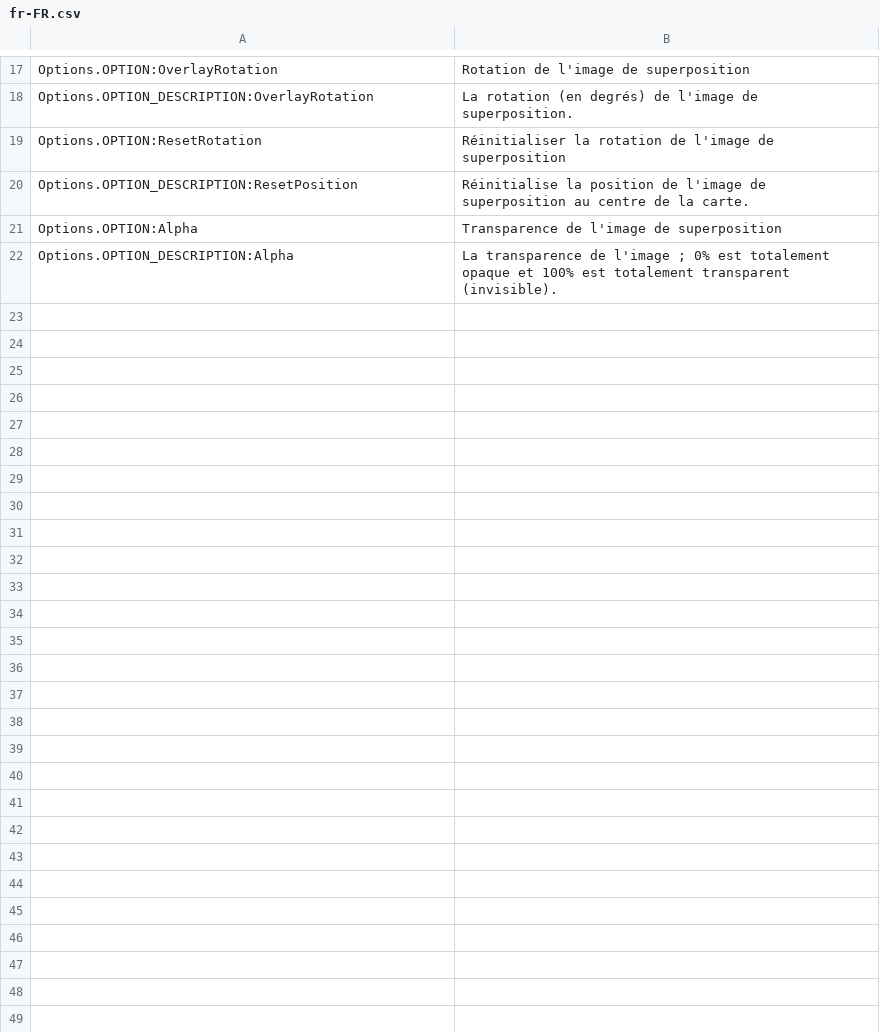
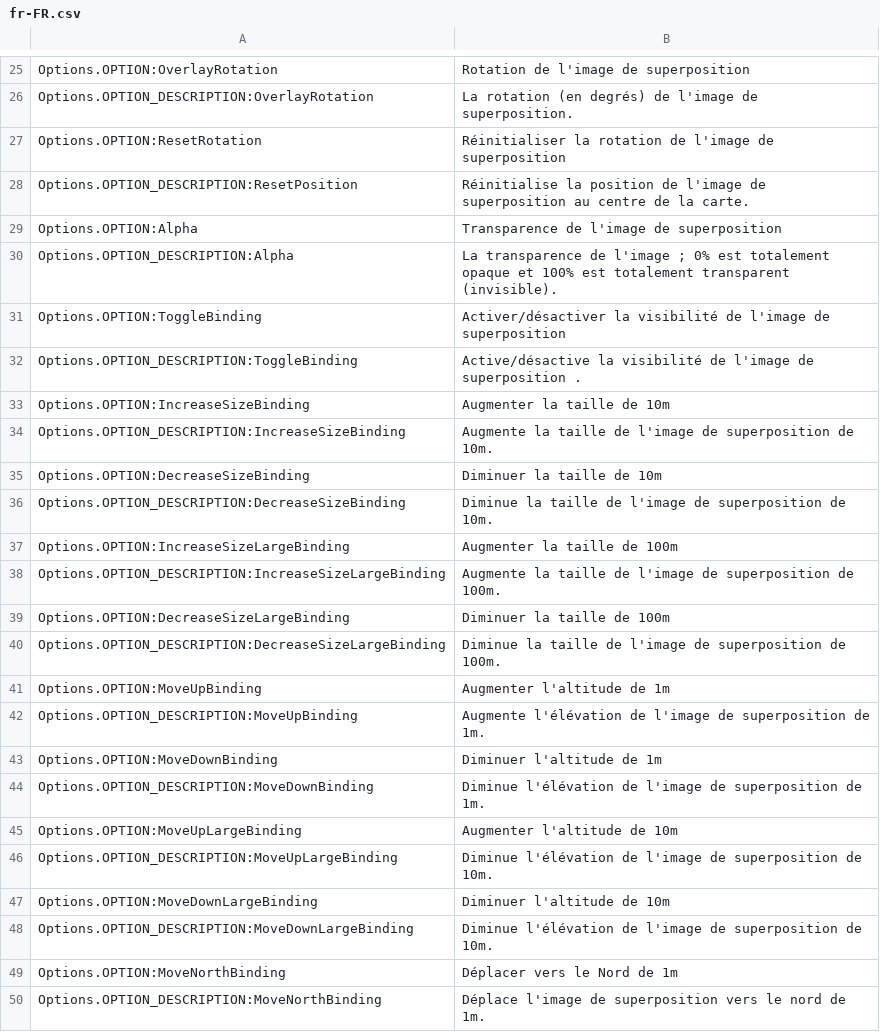
Before and after one commit to algernon-A/ImageOverlay, a CSV file: l10n/fr-FR.csv, drawn as a sheet; only a part is shown, gaps mark what is left out; the diff covers the shown part only.

Commit message:
Update translations.

```diff
--- a/l10n/fr-FR.csv
+++ b/l10n/fr-FR.csv
@@ -22 +30,21 @@
 "Options.OPTION_DESCRIPTION:Alpha"	"La transparence de l'image ; 0% est totalement opaque et 100% est totalement transparent (invisible)."
+"Options.OPTION:ToggleBinding"	"Activer/désactiver la visibilité de l'image de superposition"
+"Options.OPTION_DESCRIPTION:ToggleBinding"	"Active/désactive la visibilité de l'image de superposition ."
+"Options.OPTION:IncreaseSizeBinding"	"Augmenter la taille de 10m"
+"Options.OPTION_DESCRIPTION:IncreaseSizeBinding"	"Augmente la taille de l'image de superposition de 10m."
+"Options.OPTION:DecreaseSizeBinding"	"Diminuer la taille de 10m"
+"Options.OPTION_DESCRIPTION:DecreaseSizeBinding"	"Diminue la taille de l'image de superposition de 10m."
+"Options.OPTION:IncreaseSizeLargeBinding"	"Augmenter la taille de 100m"
+"Options.OPTION_DESCRIPTION:IncreaseSizeLargeBinding"	"Augmente la taille de l'image de superposition de 100m."
+"Options.OPTION:DecreaseSizeLargeBinding"	"Diminuer la taille de 100m"
+"Options.OPTION_DESCRIPTION:DecreaseSizeLargeBinding"	"Diminue la taille de l'image de superposition de 100m."
+"Options.OPTION:MoveUpBinding"	"Augmenter l'altitude de 1m"
+"Options.OPTION_DESCRIPTION:MoveUpBinding"	"Augmente l'élévation de l'image de superposition de 1m."
+"Options.OPTION:MoveDownBinding"	"Diminuer l'altitude de 1m"
+"Options.OPTION_DESCRIPTION:MoveDownBinding"	"Diminue l'élévation de l'image de superposition de 1m."
+"Options.OPTION:MoveUpLargeBinding"	"Augmenter l'altitude de 10m"
+"Options.OPTION_DESCRIPTION:MoveUpLargeBinding"	"Diminue l'élévation de l'image de superposition de 10m."
+"Options.OPTION:MoveDownLargeBinding"	"Diminuer l'altitude de 10m"
+"Options.OPTION_DESCRIPTION:MoveDownLargeBinding"	"Diminue l'élévation de l'image de superposition de 10m."
+"Options.OPTION:MoveNorthBinding"	"Déplacer vers le Nord de 1m"
+"Options.OPTION_DESCRIPTION:MoveNorthBinding"	"Déplace l'image de superposition vers le nord de 1m."
```
Also changed, not shown: 30 added rows elsewhere in this file, l10n/de-DE.csv, l10n/es-ES.csv, 9 other files.
